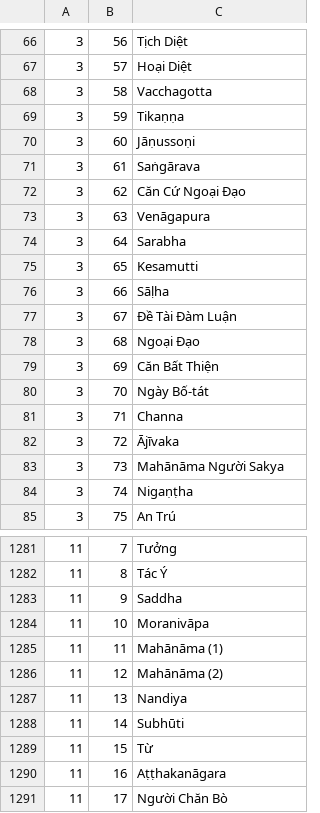
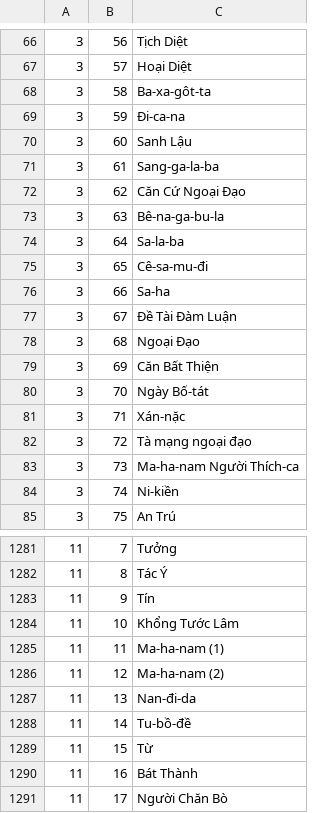
Before and after one commit to ngosangns/duc-phat, a TSV file: scripts/an-titles.tsv, drawn as a sheet; only a part is shown, gaps mark what is left out; the diff covers the shown part only.

```diff
--- a/scripts/an-titles.tsv
+++ b/scripts/an-titles.tsv
@@ -67,11 +67,11 @@
 3	57	Hoại Diệt
-3	58	Vacchagotta
-3	59	Tikaṇṇa
-3	60	Jāṇussoṇi
-3	61	Saṅgārava
+3	58	Ba-xa-gôt-ta
+3	59	Đi-ca-na
+3	60	Sanh Lậu
+3	61	Sang-ga-la-ba
 3	62	Căn Cứ Ngoại Đạo
-3	63	Venāgapura
-3	64	Sarabha
-3	65	Kesamutti
-3	66	Sāḷha
+3	63	Bê-na-ga-bu-la
+3	64	Sa-la-ba
+3	65	Cê-sa-mu-đi
+3	66	Sa-ha
 3	67	Đề Tài Đàm Luận
@@ -80,6 +80,6 @@
 3	70	Ngày Bố-tát
-3	71	Channa
-3	72	Ājīvaka
-3	73	Mahānāma Người Sakya
-3	74	Nigaṇṭha
+3	71	Xán-nặc
+3	72	Tà mạng ngoại đạo
+3	73	Ma-ha-nam Người Thích-ca
+3	74	Ni-kiền
 3	75	An Trú
@@ -1282,10 +1282,10 @@
 11	8	Tác Ý
-11	9	Saddha
-11	10	Moranivāpa
-11	11	Mahānāma (1)
-11	12	Mahānāma (2)
-11	13	Nandiya
-11	14	Subhūti
+11	9	Tín
+11	10	Khổng Tước Lâm
+11	11	Ma-ha-nam (1)
+11	12	Ma-ha-nam (2)
+11	13	Nan-đi-da
+11	14	Tu-bồ-đề
 11	15	Từ
-11	16	Aṭṭhakanāgara
+11	16	Bát Thành
 11	17	Người Chăn Bò
```
Also changed, not shown: 162 edited cells elsewhere in this file, scripts/kn-titles.tsv, scripts/mn-titles.tsv, 45 other files.
